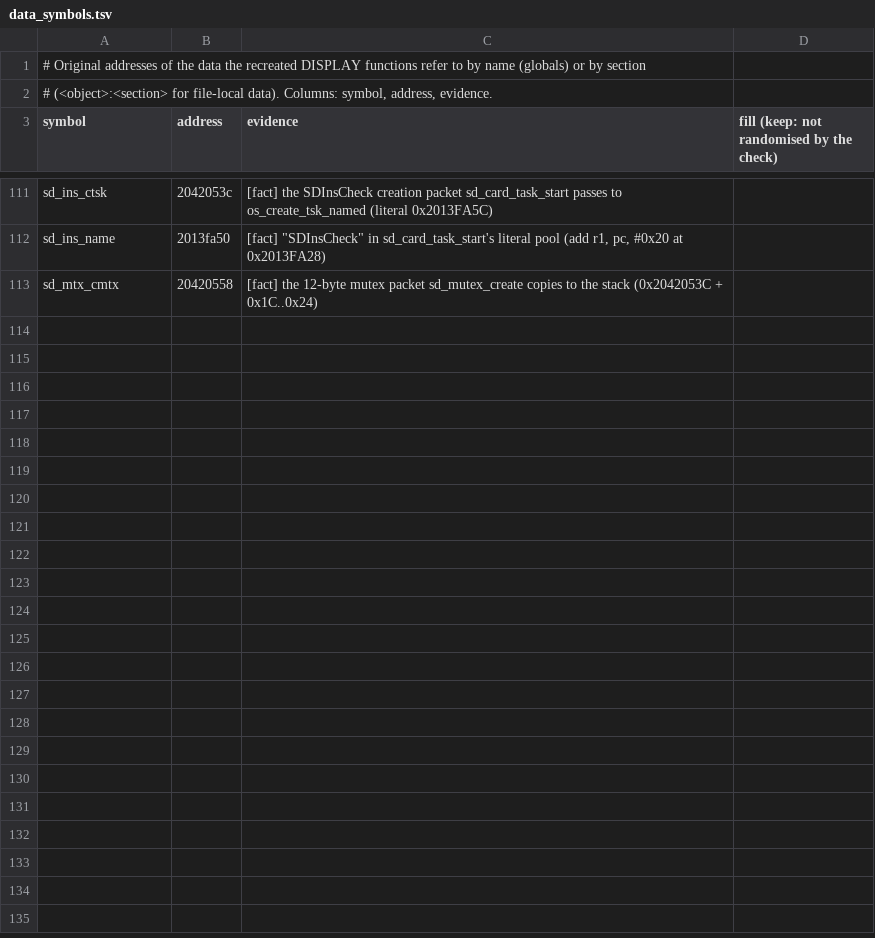
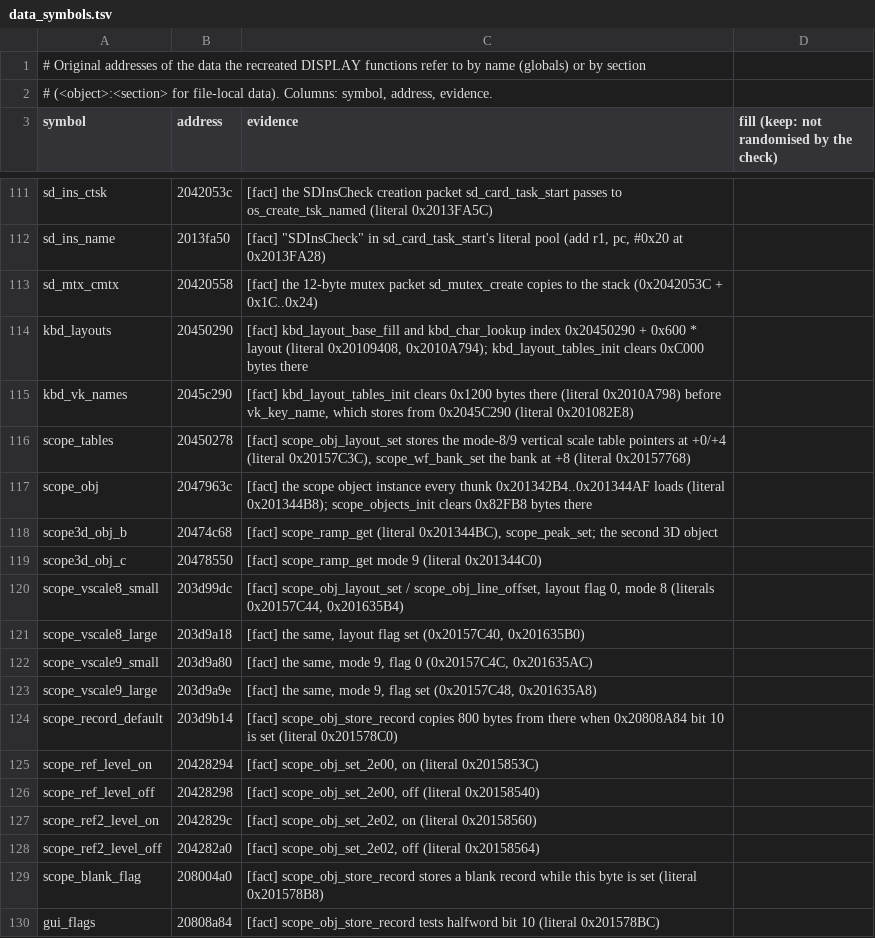
Before and after one commit to Reid-n0rc/FT-710_Firmware, a TSV file: src/display/data_symbols.tsv, drawn as a sheet; only a part is shown, gaps mark what is left out; the diff covers the shown part only.

```diff
--- a/src/display/data_symbols.tsv
+++ b/src/display/data_symbols.tsv
@@ -113 +113,18 @@ sd_ins_name	2013fa50	[fact] "SDInsCheck" in sd_card_task_start's literal pool (a
 sd_mtx_cmtx	20420558	[fact] the 12-byte mutex packet sd_mutex_create copies to the stack (0x2042053C + 0x1C..0x24)
+kbd_layouts	20450290	[fact] kbd_layout_base_fill and kbd_char_lookup index 0x20450290 + 0x600 * layout (literal 0x20109408, 0x2010A794); kbd_layout_tables_init clears 0xC000 bytes there
+kbd_vk_names	2045c290	[fact] kbd_layout_tables_init clears 0x1200 bytes there (literal 0x2010A798) before vk_key_name, which stores from 0x2045C290 (literal 0x201082E8)
+scope_tables	20450278	[fact] scope_obj_layout_set stores the mode-8/9 vertical scale table pointers at +0/+4 (literal 0x20157C3C), scope_wf_bank_set the bank at +8 (literal 0x20157768)
+scope_obj	2047963c	[fact] the scope object instance every thunk 0x201342B4..0x201344AF loads (literal 0x201344B8); scope_objects_init clears 0x82FB8 bytes there
+scope3d_obj_b	20474c68	[fact] scope_ramp_get (literal 0x201344BC), scope_peak_set; the second 3D object
+scope3d_obj_c	20478550	[fact] scope_ramp_get mode 9 (literal 0x201344C0)
+scope_vscale8_small	203d99dc	[fact] scope_obj_layout_set / scope_obj_line_offset, layout flag 0, mode 8 (literals 0x20157C44, 0x201635B4)
+scope_vscale8_large	203d9a18	[fact] the same, layout flag set (0x20157C40, 0x201635B0)
+scope_vscale9_small	203d9a80	[fact] the same, mode 9, flag 0 (0x20157C4C, 0x201635AC)
+scope_vscale9_large	203d9a9e	[fact] the same, mode 9, flag set (0x20157C48, 0x201635A8)
+scope_record_default	203d9b14	[fact] scope_obj_store_record copies 800 bytes from there when 0x20808A84 bit 10 is set (literal 0x201578C0)
+scope_ref_level_on	20428294	[fact] scope_obj_set_2e00, on (literal 0x2015853C)
+scope_ref_level_off	20428298	[fact] scope_obj_set_2e00, off (literal 0x20158540)
+scope_ref2_level_on	2042829c	[fact] scope_obj_set_2e02, on (literal 0x20158560)
+scope_ref2_level_off	204282a0	[fact] scope_obj_set_2e02, off (literal 0x20158564)
+scope_blank_flag	208004a0	[fact] scope_obj_store_record stores a blank record while this byte is set (literal 0x201578B8)
+gui_flags	20808a84	[fact] scope_obj_store_record tests halfword bit 10 (literal 0x201578BC)
```
Also changed, not shown: 19 added rows elsewhere in this file, src/display/aliases.tsv, tools/ghidra/entries_display.tsv, 19 other files.
